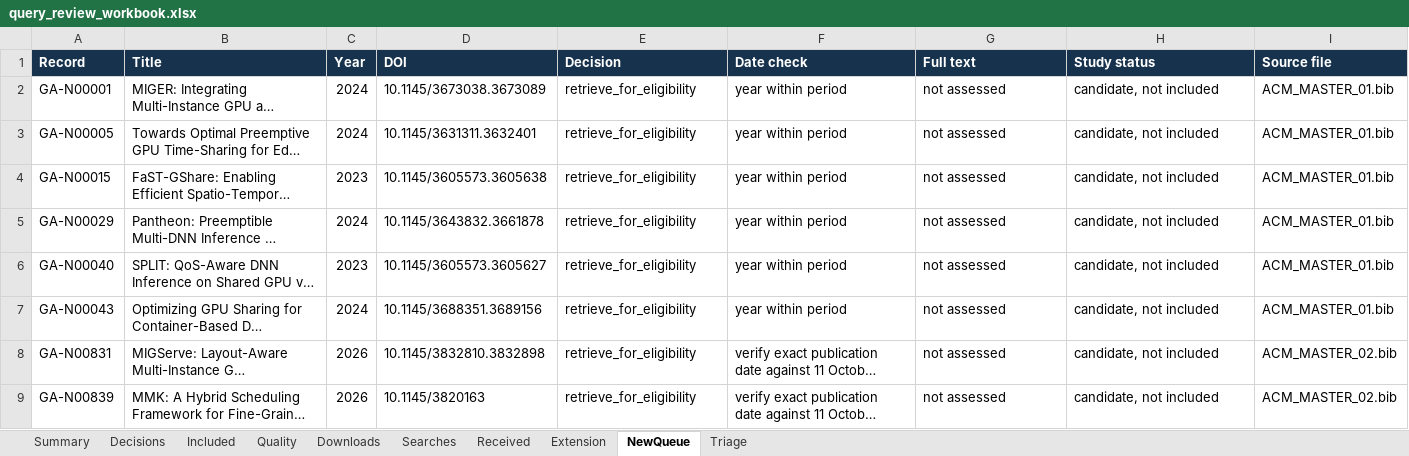
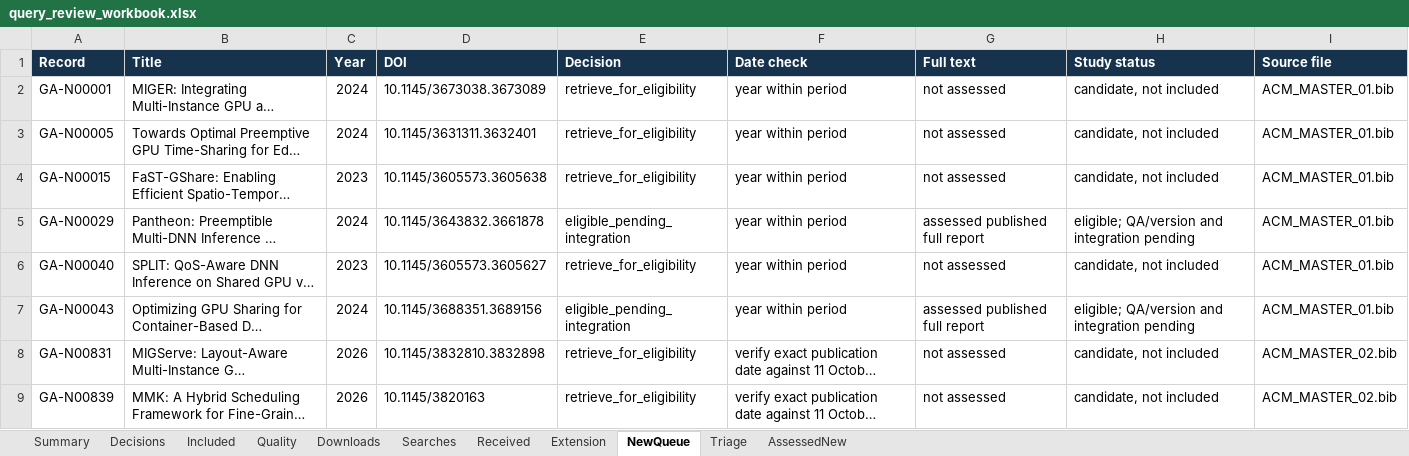
Before and after one commit to AliRazaDev241/OS_CEP, an Excel workbook: report/query_review_workbook.xlsx, sheet NewQueue, drawn as a sheet; only a part is shown; long unchanged cells end in …; values as stored, in another font and other column widths than the file's, no borders; table styles not drawn; the diff names each change by its address in the sheet, - before the commit and + after, or states it on an @@ line.

Commit message:
Assess two accessible ACM full reports and refresh query views

```diff
--- a/report/query_review_workbook.xlsx (sheet NewQueue)
+++ b/report/query_review_workbook.xlsx (sheet NewQueue)
+sheet tab: AssessedNew
-E5 (Decision): retrieve_for_eligibility
+E5 (Decision): eligible_pending_integration
-G5 (Full text): not assessed
+G5 (Full text): assessed published full report
-H5 (Study status): candidate, not included
+H5 (Study status): eligible; QA/version and integration pending
-E7 (Decision): retrieve_for_eligibility
+E7 (Decision): eligible_pending_integration
-G7 (Full text): not assessed
+G7 (Full text): assessed published full report
-H7 (Study status): candidate, not included
+H7 (Study status): eligible; QA/version and integration pending
```
Also changed, not shown: sheet Triage, 10 other files.
